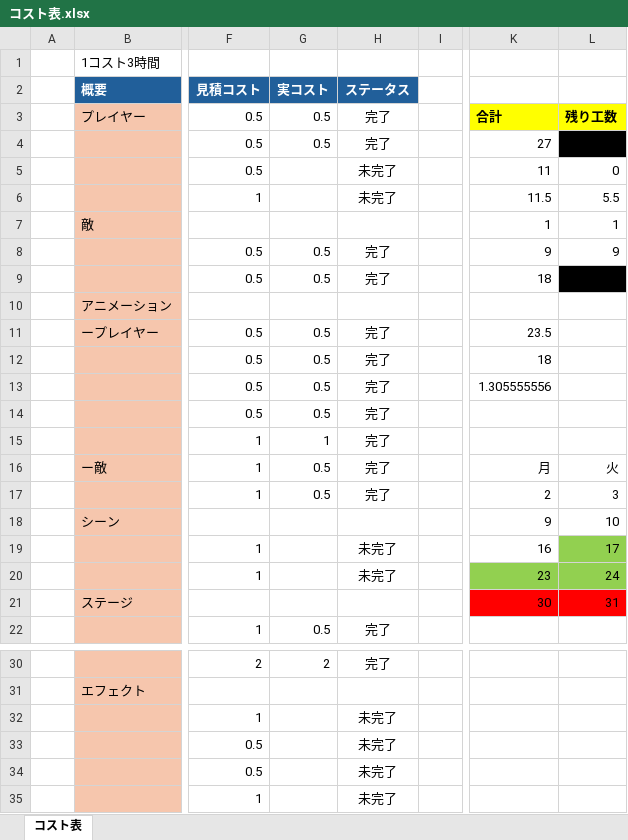
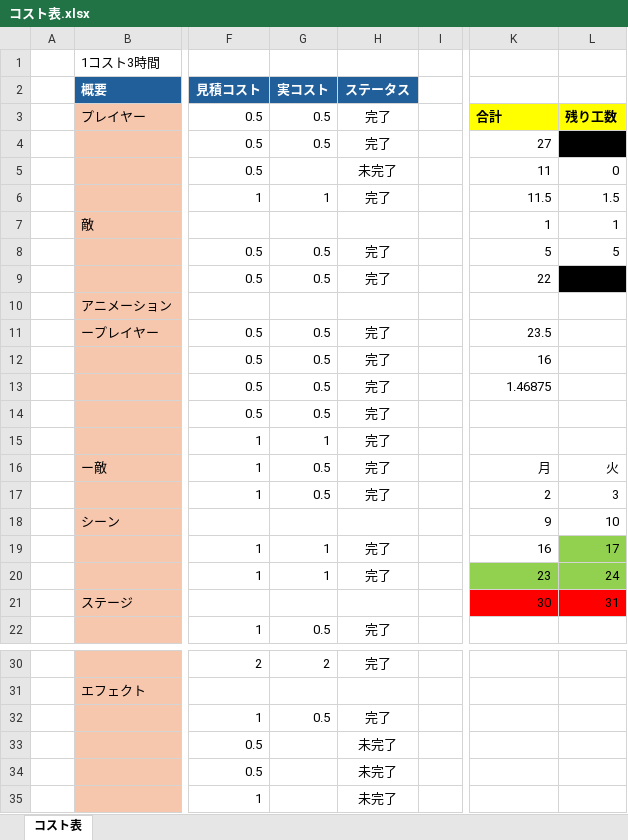
Before and after one commit to tw4706/2026_SpringGame, an Excel workbook: コスト表.xlsx, sheet コスト表, drawn as a sheet; only a part is shown, gaps mark what is left out; values as stored, in another font and other column widths than the file's, no borders; the diff names each change by its address in the sheet, - before the commit and + after, or states it on an @@ line.

```diff
--- a/コスト表.xlsx (sheet コスト表)
+++ b/コスト表.xlsx (sheet コスト表)
-G6 (実コスト): (empty)
+G6 (実コスト): 1
-H6 (ステータス): 未完了
+H6 (ステータス): 完了
-L6: 5.5
+L6: 1.5
-K8: 9
+K8: 5
-L8: 9
+L8: 5
-K9: 18
+K9: 22
-K12: 18
+K12: 16
-K13: 1.305555556
+K13: 1.46875
-G19:G20 (実コスト): (empty)
+G19:G20 (実コスト): 1
-H19:H20 (ステータス): 未完了
+H19:H20 (ステータス): 完了
-G32 (実コスト): (empty)
+G32 (実コスト): 0.5
-H32 (ステータス): 未完了
+H32 (ステータス): 完了
```
Also changed, not shown: 18 other files.
